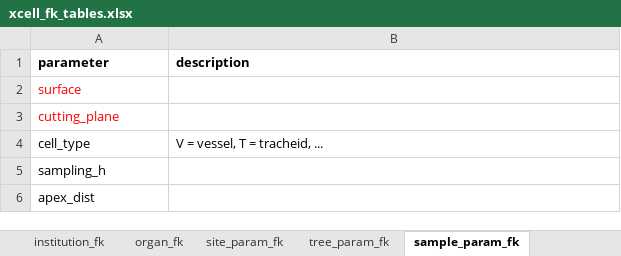
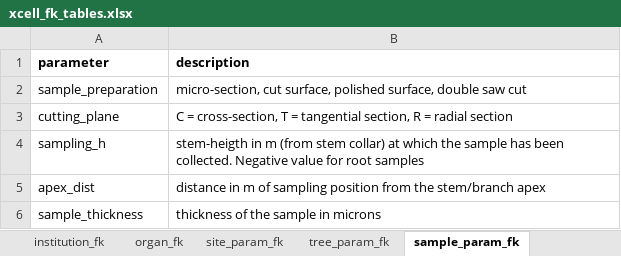
Before and after one commit to smiljanicm/xcell_db, an Excel workbook: db_create/xcell_fk_tables.xlsx, sheet sample_param_fk, drawn as a sheet; values as stored, in another font and other column widths than the file's, no borders; removed rows and columns are numbered as before the commit, all else as after; the diff names each change by its address in the sheet, - before the commit and + after, or states it on an @@ line.

```diff
--- a/db_create/xcell_fk_tables.xlsx (sheet sample_param_fk)
+++ b/db_create/xcell_fk_tables.xlsx (sheet sample_param_fk)
-row 2: surface
+row 2: sample_preparation | micro-section, cut surface, polished surface, double saw cut
-A3 text colour: #FF0000
+A3 text colour: black
-B3 (description): (empty)
+B3 (description): C = cross-section, T = tangential section, R = radial section
-row 4: cell_type | V = vessel, T = tracheid, ...
-B4 (description): (empty)
+B4 (description): stem-heigth in m (from stem collar) at which the sample has been collected. Negative value for root samples
-B5 (description): (empty)
+B5 (description): distance in m of sampling position from the stem/branch apex
+row 6: sample_thickness | thickness of the sample in microns
```
Also changed, not shown: sheet meas_met_fk, sheet meas_met_param_fk, sheet site_param_fk, sheet meas_param_fk, sheet tree_param_fk, sheet institution_fk, 1 other file.
